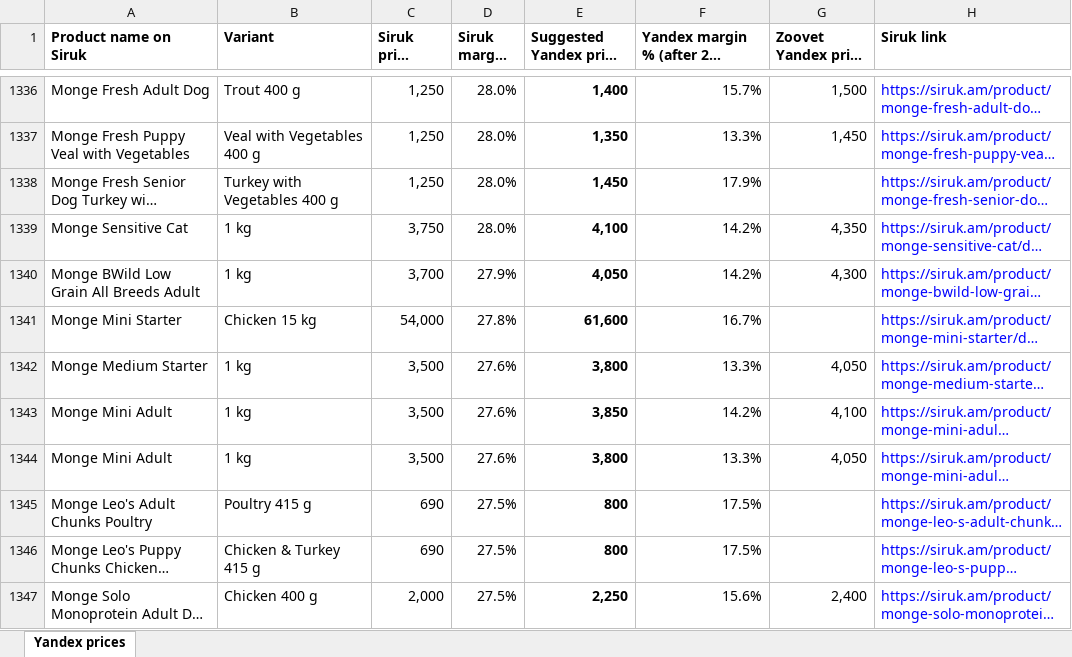
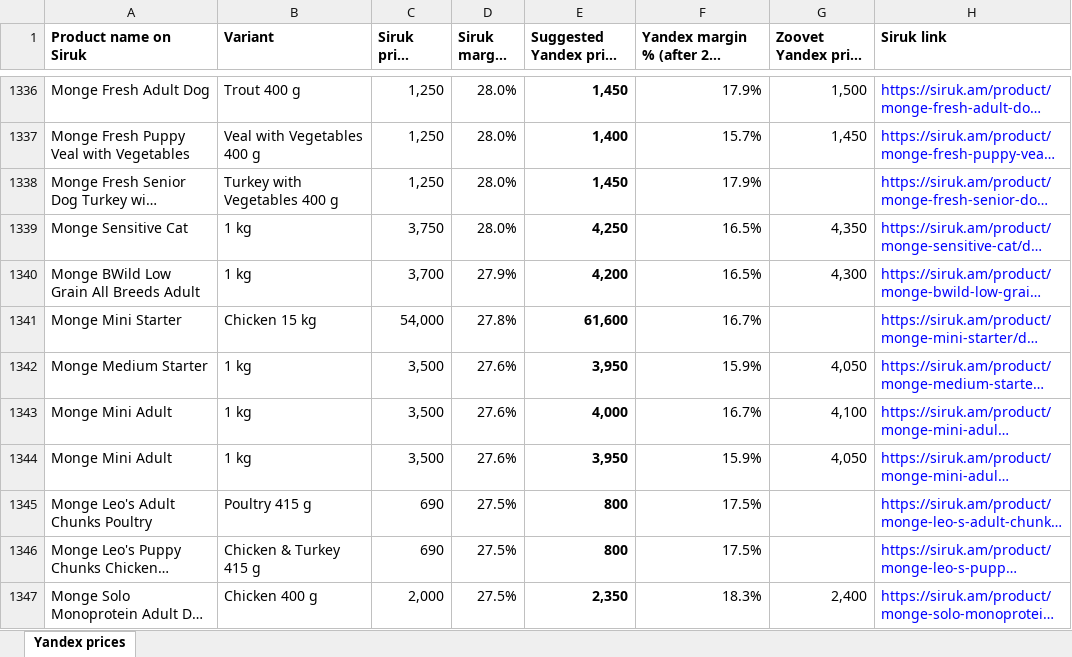
Before and after one commit to EricKhosro/siruk-claude, an Excel workbook: final/yandex/siruk-yandex-prices-short.xlsx, sheet Yandex prices, drawn as a sheet; only a part is shown, gaps mark what is left out; long unchanged cells end in …; values as stored, in another font and other column widths than the file's, no borders; the diff covers the shown part only; the diff names each change by its address in the sheet, - before the commit and + after, or states it on an @@ line.

```diff
--- a/final/yandex/siruk-yandex-prices-short.xlsx (sheet Yandex prices)
+++ b/final/yandex/siruk-yandex-prices-short.xlsx (sheet Yandex prices)
-E1336 (Suggested Yandex price (AMD)): 1,400
+E1336 (Suggested Yandex price (AMD)): 1,450
-F1336: 15.7%
+F1336: 17.9%
-E1337 (Suggested Yandex price (AMD)): 1,350
+E1337 (Suggested Yandex price (AMD)): 1,400
-F1337: 13.3%
+F1337: 15.7%
-E1339 (Suggested Yandex price (AMD)): 4,100
+E1339 (Suggested Yandex price (AMD)): 4,250
-F1339:F1340: 14.2%
+F1339:F1340: 16.5%
-E1340 (Suggested Yandex price (AMD)): 4,050
+E1340 (Suggested Yandex price (AMD)): 4,200
-E1342 (Suggested Yandex price (AMD)): 3,800
+E1342 (Suggested Yandex price (AMD)): 3,950
-F1342: 13.3%
+F1342: 15.9%
-E1343 (Suggested Yandex price (AMD)): 3,850
+E1343 (Suggested Yandex price (AMD)): 4,000
-F1343: 14.2%
+F1343: 16.7%
-E1344 (Suggested Yandex price (AMD)): 3,800
+E1344 (Suggested Yandex price (AMD)): 3,950
-F1344: 13.3%
+F1344: 15.9%
-E1347 (Suggested Yandex price (AMD)): 2,250
+E1347 (Suggested Yandex price (AMD)): 2,350
-F1347: 15.6%
+F1347: 18.3%
```
Also changed, not shown: 292 edited cells elsewhere in this sheet, final/siruk-source-of-truth.xlsx, 27 other files.
